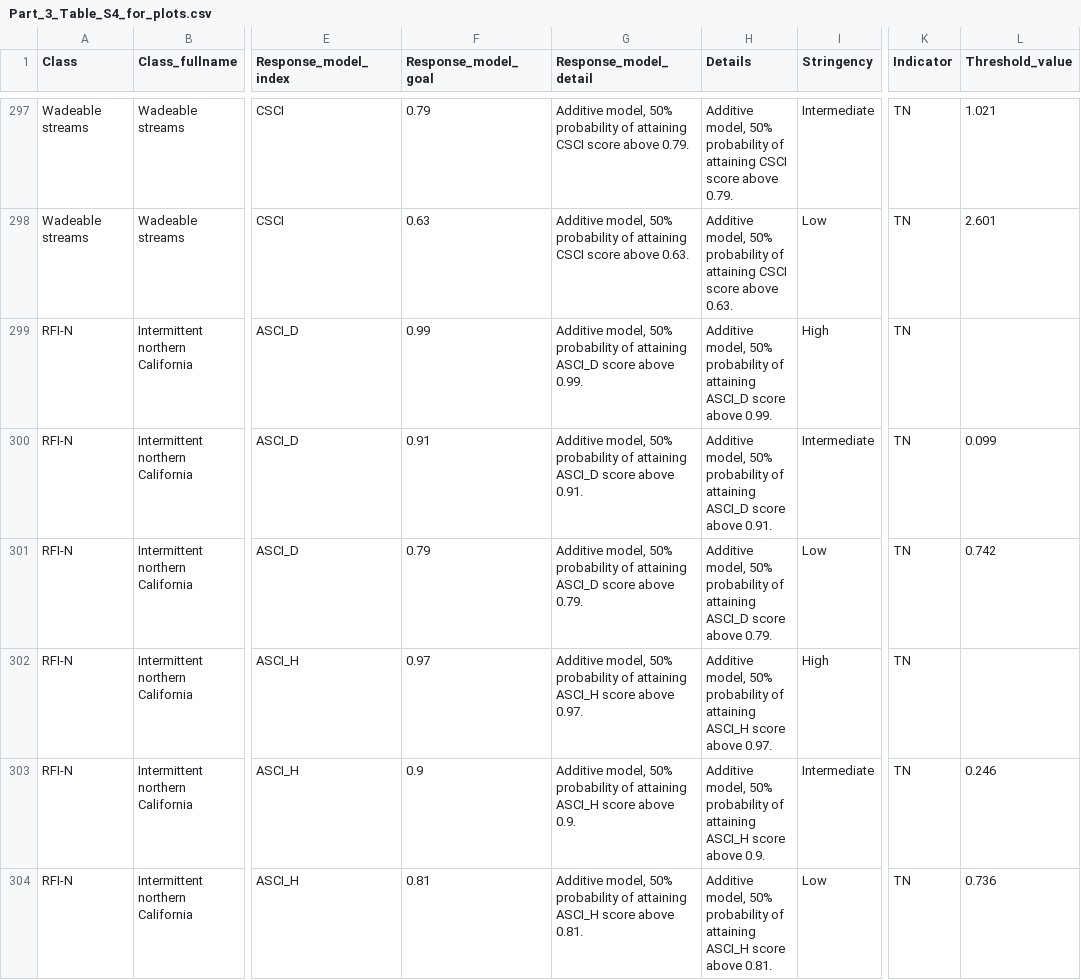
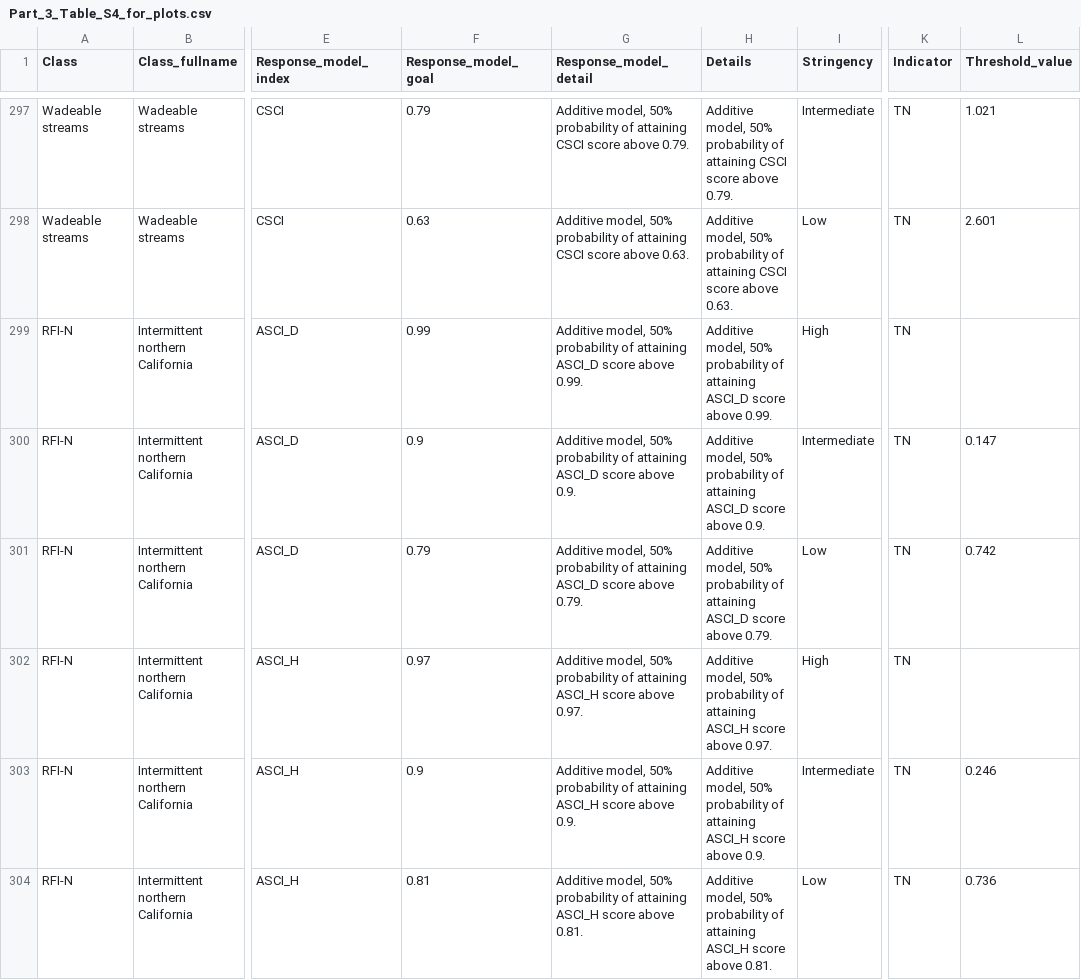
Before and after one commit to SCCWRP/BiointegrityEutrophicationIndicators, a CSV file: data-raw/Part_3_Table_S4_for_plots.csv, drawn as a sheet; only a part is shown, gaps mark what is left out; the diff covers the shown part only; the diff names each change by its address in the sheet, - before the commit and + after, or states it on an @@ line.

```diff
--- a/data-raw/Part_3_Table_S4_for_plots.csv
+++ b/data-raw/Part_3_Table_S4_for_plots.csv
-F300 (Response_model_goal): 0.91
+F300 (Response_model_goal): 0.9
-G300 (Response_model_detail): …score above 0.91.
+G300 (Response_model_detail): …score above 0.9.
-H300 (Details): …score above 0.91.
+H300 (Details): …score above 0.9.
-L300 (Threshold_value): 0.099
+L300 (Threshold_value): 0.147
```
Also changed, not shown: 71 edited cells elsewhere in this file, data-raw/Part_1_sample_metadata_review_06252024.csv, tables/Part_1_Table_11.csv, 13 other files.
